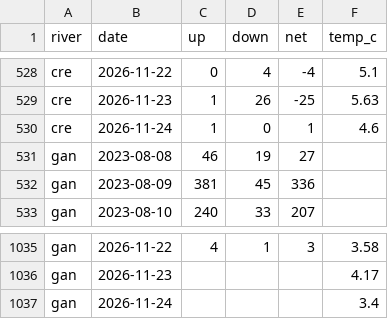
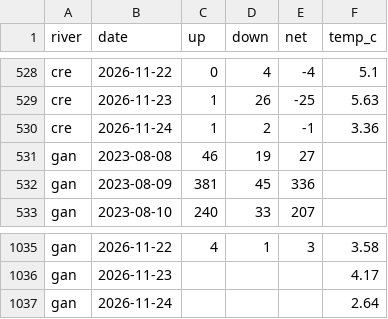
Before and after one commit to tomgrizz/guess-the-run, a CSV file: data/counts_daily.csv, drawn as a sheet; only a part is shown, gaps mark what is left out.

```diff
--- a/data/counts_daily.csv
+++ b/data/counts_daily.csv
@@ -529,3 +529,3 @@ cre,2026-11-22,0,4,-4,5.1
 cre,2026-11-23,1,26,-25,5.63
-cre,2026-11-24,1,0,1,4.6
+cre,2026-11-24,1,2,-1,3.36
 gan,2023-08-08,46,19,27,
@@ -1036,2 +1036,2 @@ gan,2026-11-22,4,1,3,3.58
 gan,2026-11-23,,,,4.17
-gan,2026-11-24,,,,3.4
+gan,2026-11-24,,,,2.64
```
Also changed, not shown: 1 other file.
